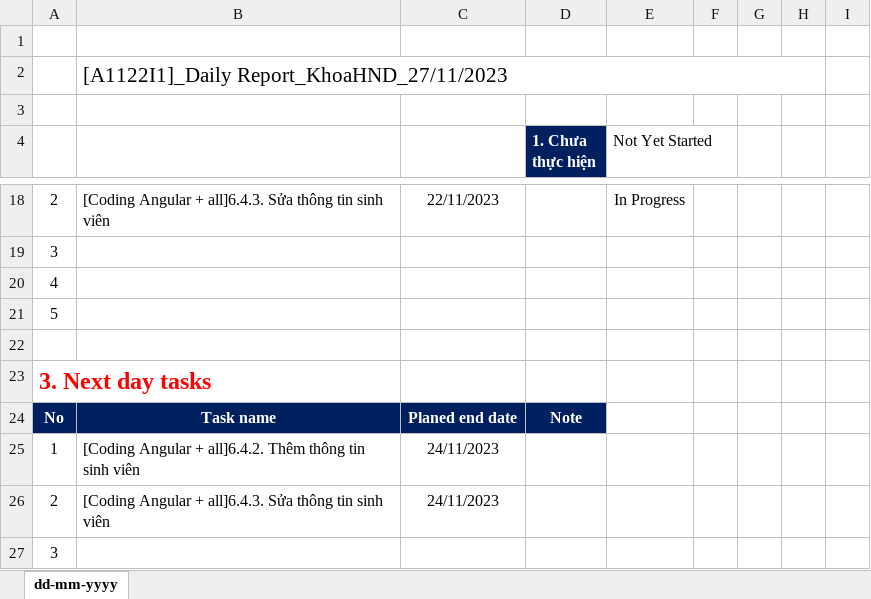
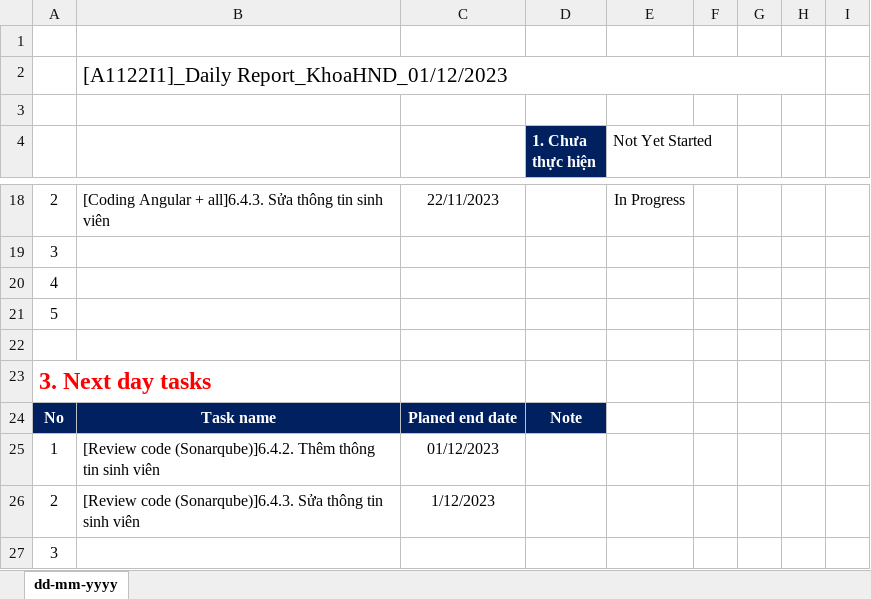
Before and after one commit to khoahuyn/Dn_reactJs, an Excel workbook: [Axx2xIx]_Daily Report_AccountNam.xlsx, sheet dd-mm-yyyy, drawn as a sheet; only a part is shown, gaps mark what is left out; values as stored, in another font and other column widths than the file's, no borders; the diff names each change by its address in the sheet, - before the commit and + after, or states it on an @@ line.

```diff
--- a/[Axx2xIx]_Daily Report_AccountNam.xlsx (sheet dd-mm-yyyy)
+++ b/[Axx2xIx]_Daily Report_AccountNam.xlsx (sheet dd-mm-yyyy)
-B2: [A1122I1]_Daily Report_KhoaHND_27/11/2023
+B2: [A1122I1]_Daily Report_KhoaHND_01/12/2023
-B25: [Coding Angular + all]6.4.2. Thêm thông…
+B25: [Review code (Sonarqube)]6.4.2. Thêm thông…
-C25: 24/11/2023
+C25: 01/12/2023
-B26: [Coding Angular + all]6.4.3. Sửa thông…
+B26: [Review code (Sonarqube)]6.4.3. Sửa thông…
-C26: 24/11/2023
+C26: 1/12/2023
```
Also changed, not shown: 9 other files.
